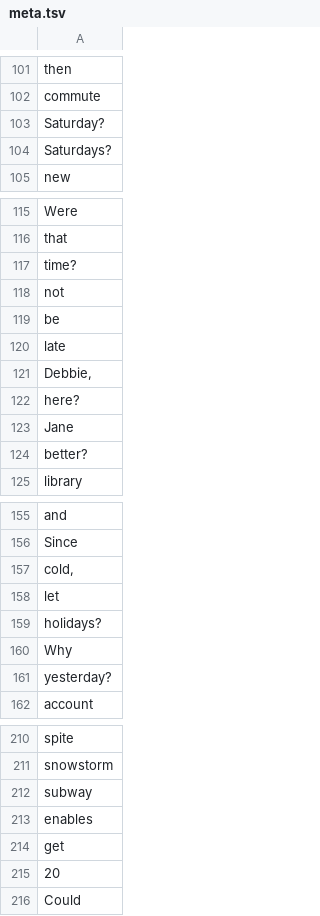
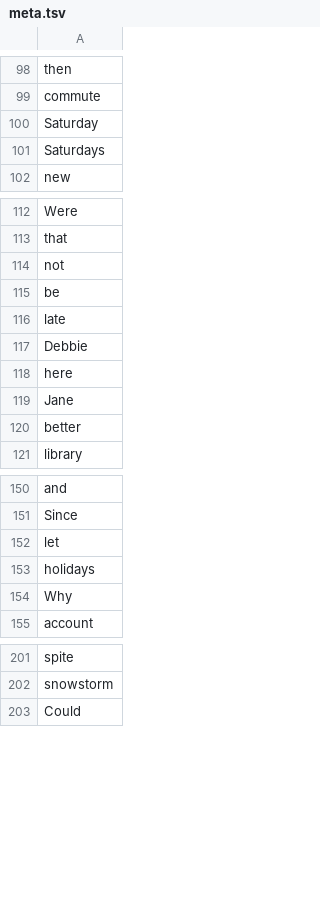
Before and after one commit to ChansooKim316/word2vec, a TSV file: word2vec/meta.tsv, drawn as a sheet; only a part is shown, gaps mark what is left out; the diff covers the shown part only.

```diff
--- a/word2vec/meta.tsv
+++ b/word2vec/meta.tsv
@@ -102,4 +99,4 @@ then
 commute
-Saturday?
-Saturdays?
+Saturday
+Saturdays
 new
@@ -116,3 +113,2 @@ Were
 that
-time?
 not
@@ -120,6 +116,6 @@ be
 late
-Debbie,
-here?
+Debbie
+here
 Jane
-better?
+better
 library
@@ -156,7 +151,5 @@ and
 Since
-cold,
 let
-holidays?
+holidays
 Why
-yesterday?
 account
@@ -211,6 +202,2 @@ spite
 snowstorm
-subway
-enables
-get
-20
 Could
```
Also changed, not shown: 9 removed rows, 2 moved rows and 5 edited cells elsewhere in this file, 3 other files.
